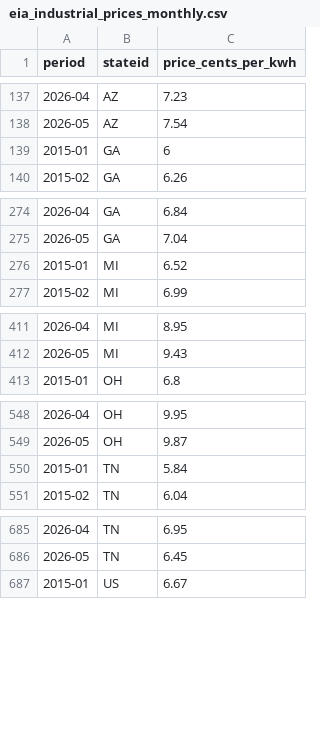
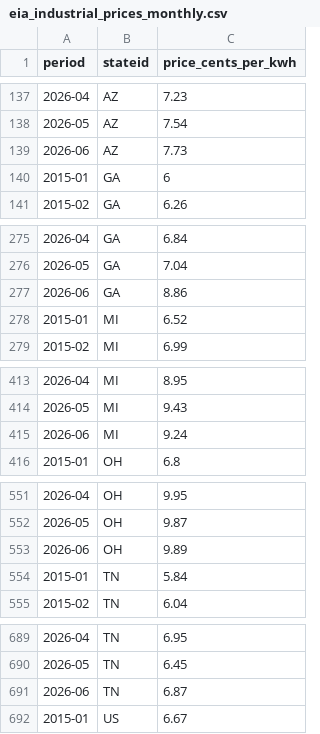
Before and after one commit to bnkim192/eia-harvester, a CSV file: eia_industrial_prices_monthly.csv, drawn as a sheet; only a part is shown, gaps mark what is left out; the diff covers the shown part only; the diff names each change by its address in the sheet, - before the commit and + after, or states it on an @@ line.

```diff
--- a/eia_industrial_prices_monthly.csv
+++ b/eia_industrial_prices_monthly.csv
+row 139: 2026-06 | AZ | 7.73
+row 277: 2026-06 | GA | 8.86
+row 415: 2026-06 | MI | 9.24
+row 553: 2026-06 | OH | 9.89
+row 691: 2026-06 | TN | 6.87
```
Also changed, not shown: 1 added row elsewhere in this file, backtest_scorecard.csv, fuel_monthly.csv, 19 other files.
